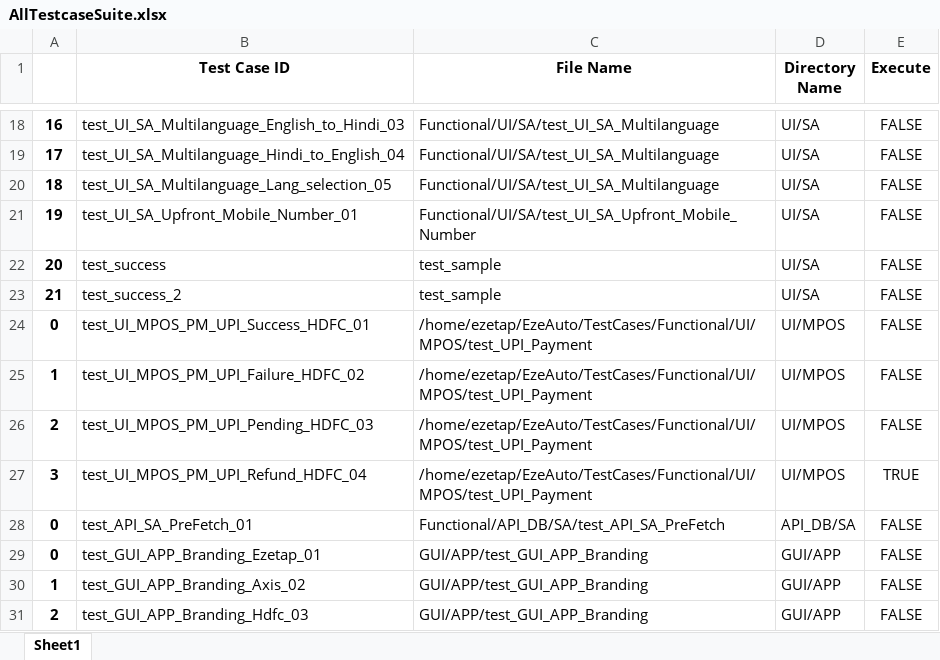
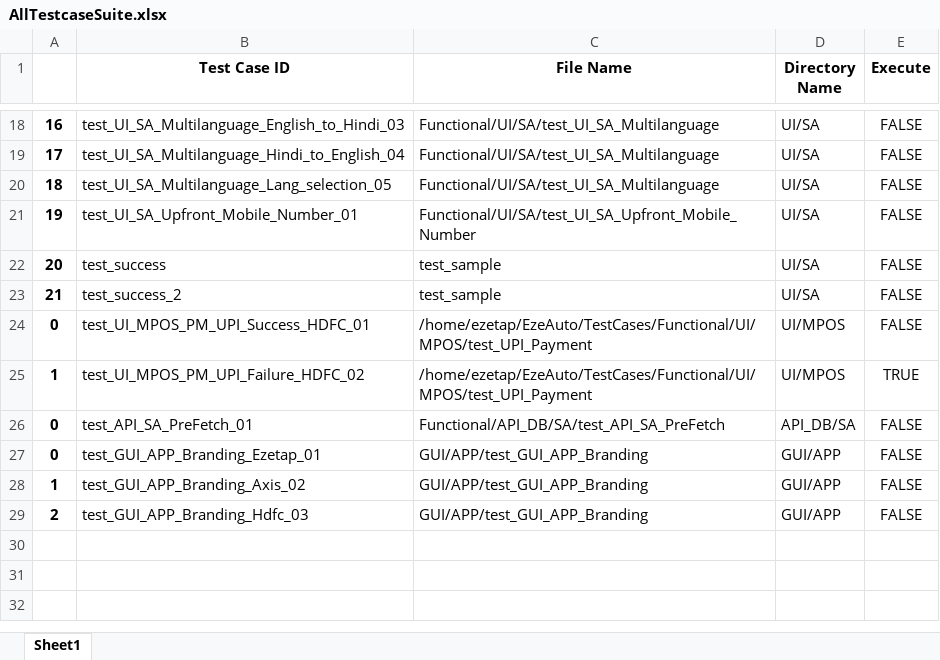
Before and after one commit to tularamsa1/ezeauto-rearch-automation-claude, an Excel workbook: TestCases/AllTestcaseSuite.xlsx, sheet Sheet1, drawn as a sheet; only a part is shown, gaps mark what is left out; values as stored, in another font and other column widths than the file's, no borders; the diff names each change by its address in the sheet, - before the commit and + after, or states it on an @@ line.

```diff
--- a/TestCases/AllTestcaseSuite.xlsx (sheet Sheet1)
+++ b/TestCases/AllTestcaseSuite.xlsx (sheet Sheet1)
-E25 (Execute): FALSE
+E25 (Execute): TRUE
-row 26: 2 | test_UI_MPOS_PM_UPI_Pending_HDFC_03 | /home/ezetap/EzeAuto/TestCases/Functional/UI/MPOS/test_UPI_Payment | UI/MPOS | FALSE
-row 27: 3 | test_UI_MPOS_PM_UPI_Refund_HDFC_04 | /home/ezetap/EzeAuto/TestCases/Functional/UI/MPOS/test_UPI_Payment | UI/MPOS | TRUE
```
Also changed, not shown: 4 other files.
